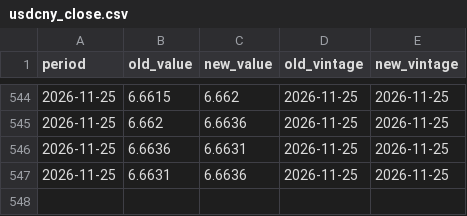
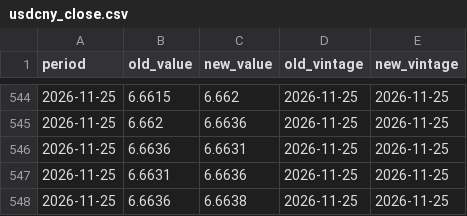
Before and after one commit to indiamacrofinance/indiamacrofinance, a CSV file: data/revisions/usdcny_close.csv, drawn as a sheet; only a part is shown, gaps mark what is left out; the diff names each change by its address in the sheet, - before the commit and + after, or states it on an @@ line.

```diff
--- a/data/revisions/usdcny_close.csv
+++ b/data/revisions/usdcny_close.csv
+row 548: 2026-11-25 | 6.6636 | 6.6638 | 2026-11-25 | 2026-11-25
```
Also changed, not shown: data/series/fpi_daily_debt_usd.csv, data/series/fpi_daily_equity_usd.csv, 35 other files.
